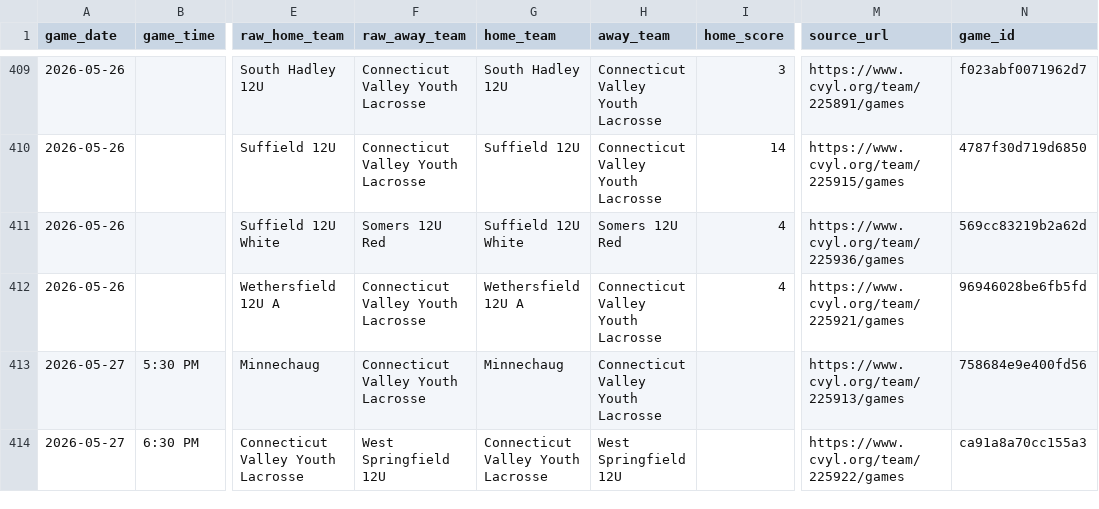
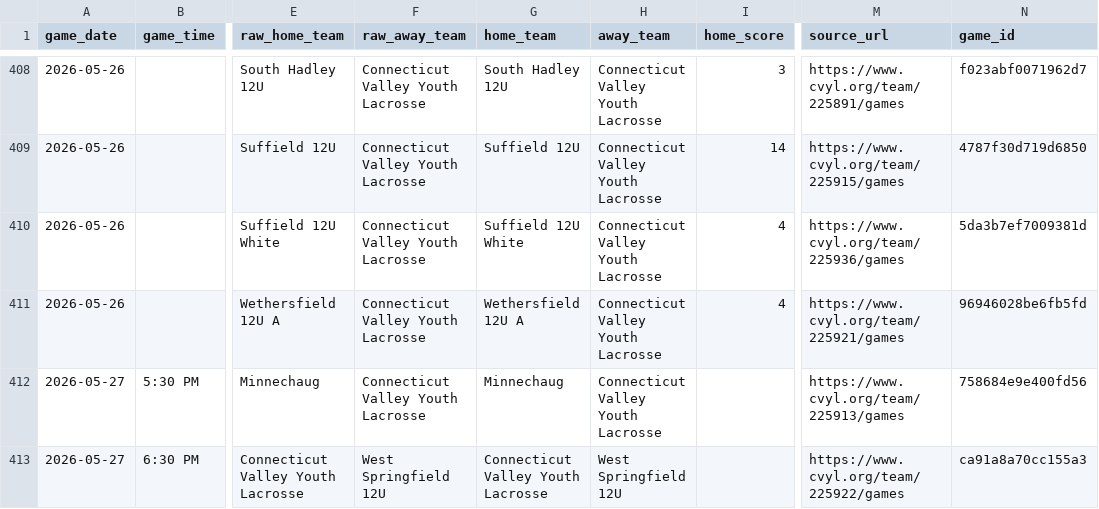
Before and after one commit to Benjaminrussell7/cvyl-prediction-dashboard, a CSV file: data/processed/cvyl_games.csv, drawn as a sheet; only a part is shown, gaps mark what is left out; addresses are those after the commit; the diff covers the shown part only; the diff names each change by its address in the sheet, - before the commit and + after, or states it on an @@ line.

```diff
--- a/data/processed/cvyl_games.csv
+++ b/data/processed/cvyl_games.csv
-F410 (raw_away_team): Somers 12U Red
+F410 (raw_away_team): Connecticut Valley Youth Lacrosse
-H410 (away_team): Somers 12U Red
+H410 (away_team): Connecticut Valley Youth Lacrosse
-N410 (game_id): 569cc83219b2a62d
+N410 (game_id): 5da3b7ef7009381d
```
Also changed, not shown: 4 added rows, 5 removed rows and 18 edited cells elsewhere in this file, data/processed/cvyl_backtest.csv, data/processed/cvyl_completed_games.csv, 18 other files.
